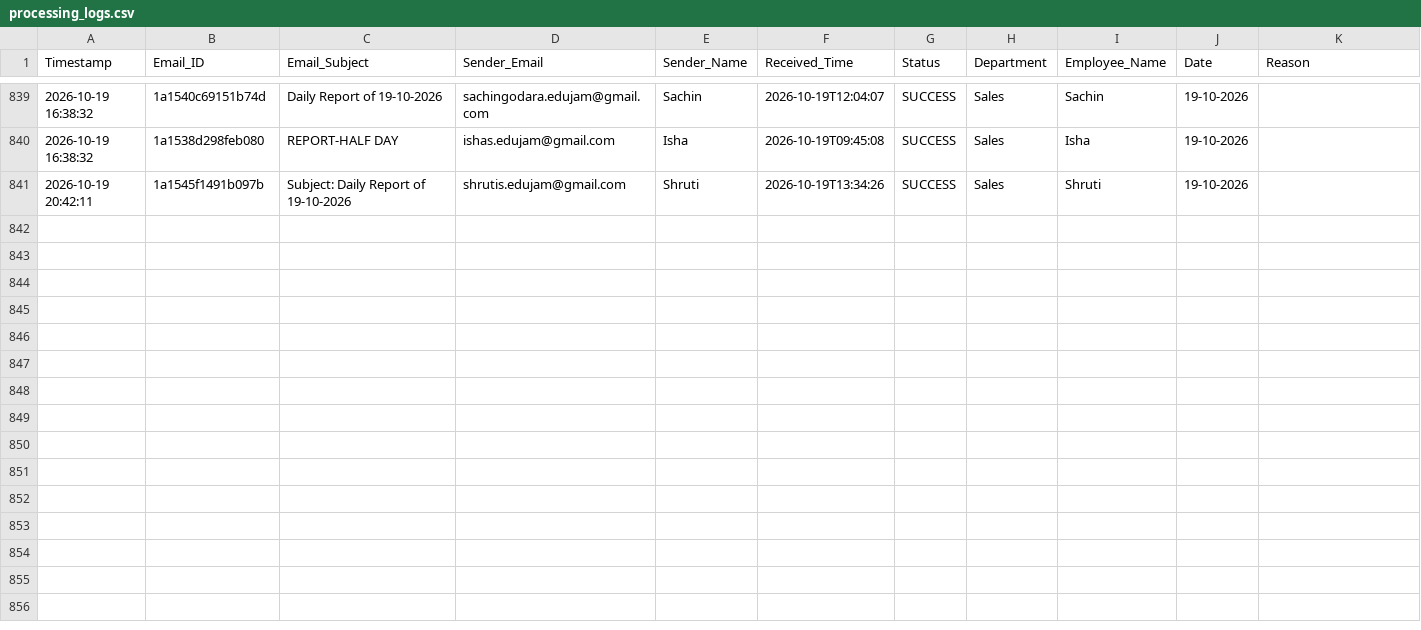
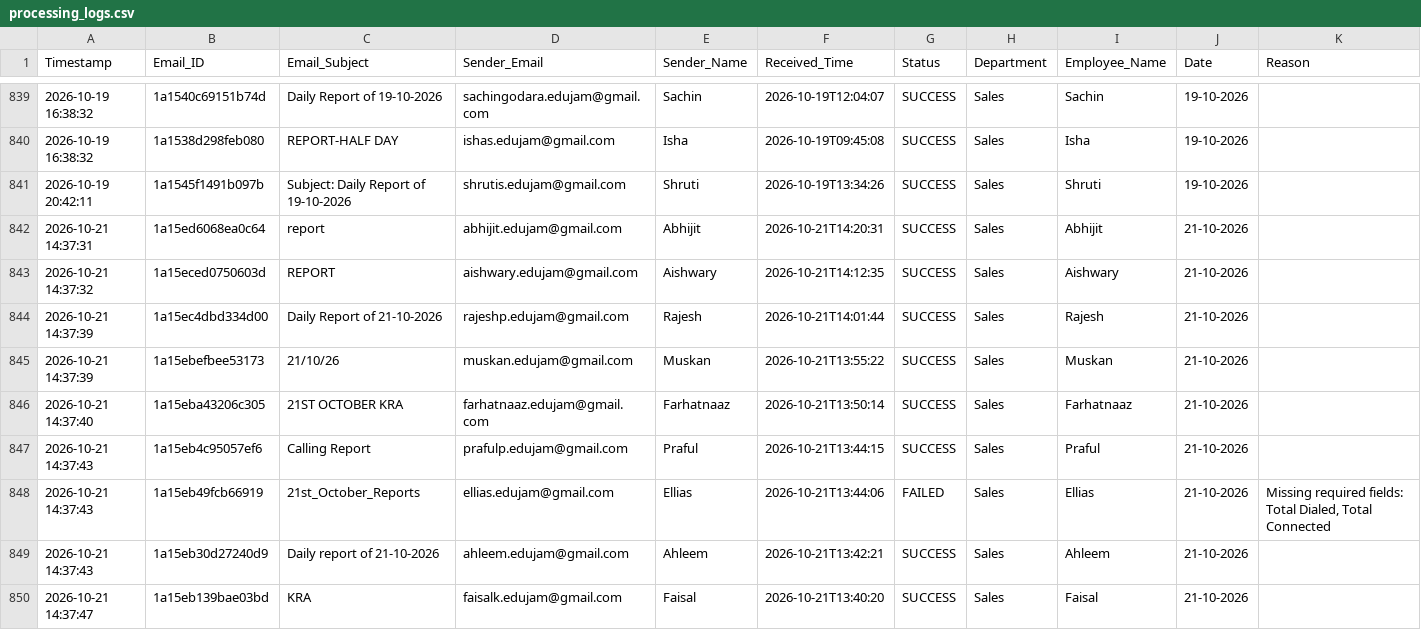
Before and after one commit to Hardik0241/Report_Automation, a CSV file: Working_Report_Editor/logs/processing_logs.csv, drawn as a sheet; only a part is shown, gaps mark what is left out; rows hold the shown columns only; the diff covers the shown part only; the diff names each change by its address in the sheet, - before the commit and + after, or states it on an @@ line.

```diff
--- a/Working_Report_Editor/logs/processing_logs.csv
+++ b/Working_Report_Editor/logs/processing_logs.csv
+row 842: 2026-10-21 14:37:31 | 1a15ed6068ea0c64 | report | abhijit.edujam@gmail.com | Abhijit | 2026-10-21T14:20:31 | SUCCESS | Sales | Abhijit | 21-10-2026
+row 843: 2026-10-21 14:37:32 | 1a15eced0750603d | REPORT | aishwary.edujam@gmail.com | Aishwary | 2026-10-21T14:12:35 | SUCCESS | Sales | Aishwary | 21-10-2026
+row 844: 2026-10-21 14:37:39 | 1a15ec4dbd334d00 | Daily Report of 21-10-2026 | rajeshp.edujam@gmail.com | Rajesh | 2026-10-21T14:01:44 | SUCCESS | Sales | Rajesh | 21-10-2026
+row 845: 2026-10-21 14:37:39 | 1a15ebefbee53173 | 21/10/26 | muskan.edujam@gmail.com | Muskan | 2026-10-21T13:55:22 | SUCCESS | Sales | Muskan | 21-10-2026
+row 846: 2026-10-21 14:37:40 | 1a15eba43206c305 | 21ST OCTOBER KRA | farhatnaaz.edujam@gmail.com | Farhatnaaz | 2026-10-21T13:50:14 | SUCCESS | Sales | Farhatnaaz | 21-10-2026
+row 847: 2026-10-21 14:37:43 | 1a15eb4c95057ef6 | Calling Report | prafulp.edujam@gmail.com | Praful | 2026-10-21T13:44:15 | SUCCESS | Sales | Praful | 21-10-2026
+row 848: 2026-10-21 14:37:43 | 1a15eb49fcb66919 | 21st_October_Reports | ellias.edujam@gmail.com | Ellias | 2026-10-21T13:44:06 | FAILED | Sales | Ellias | 21-10-2026 | Missing required fields: Total Dialed, Total Connected
+row 849: 2026-10-21 14:37:43 | 1a15eb30d27240d9 | Daily report of 21-10-2026 | ahleem.edujam@gmail.com | Ahleem | 2026-10-21T13:42:21 | SUCCESS | Sales | Ahleem | 21-10-2026
+row 850: 2026-10-21 14:37:47 | 1a15eb139bae03bd | KRA | faisalk.edujam@gmail.com | Faisal | 2026-10-21T13:40:20 | SUCCESS | Sales | Faisal | 21-10-2026
```
Also changed, not shown: 9 added rows elsewhere in this file.
